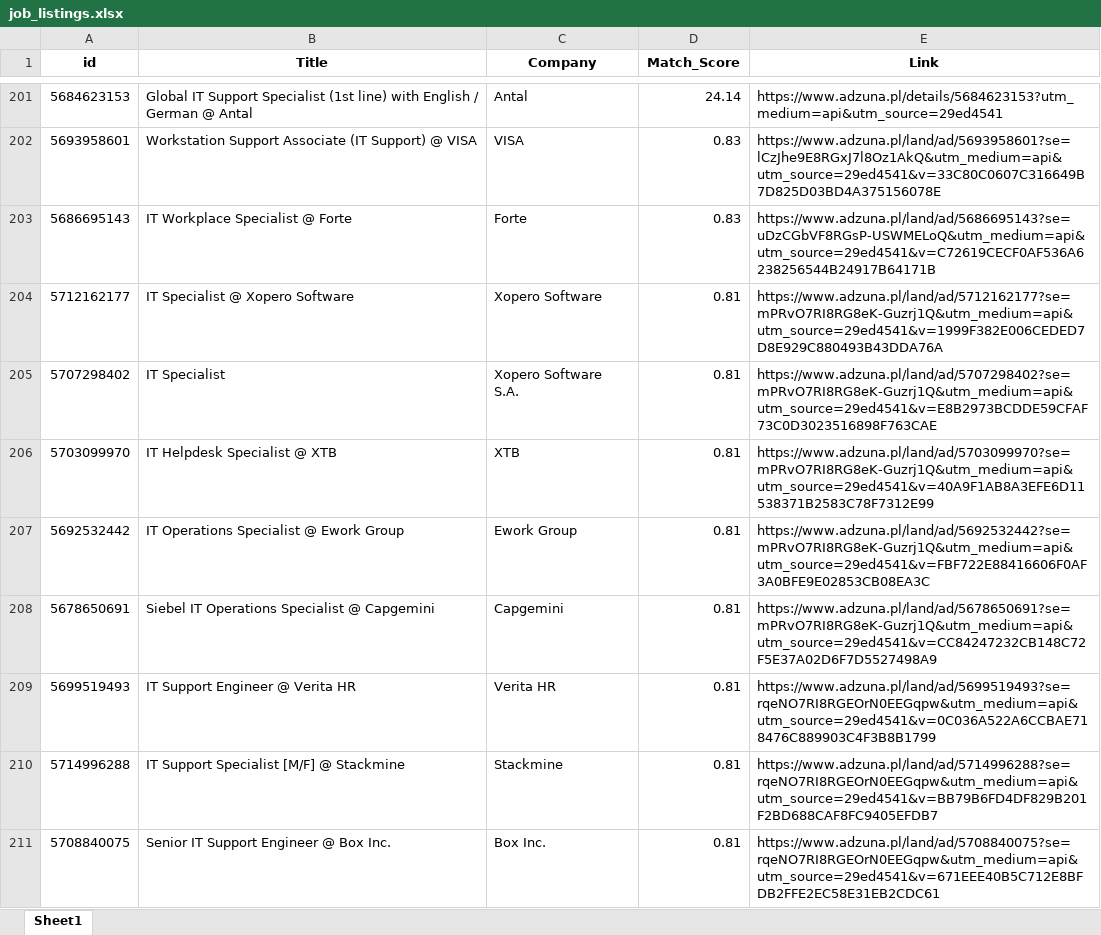
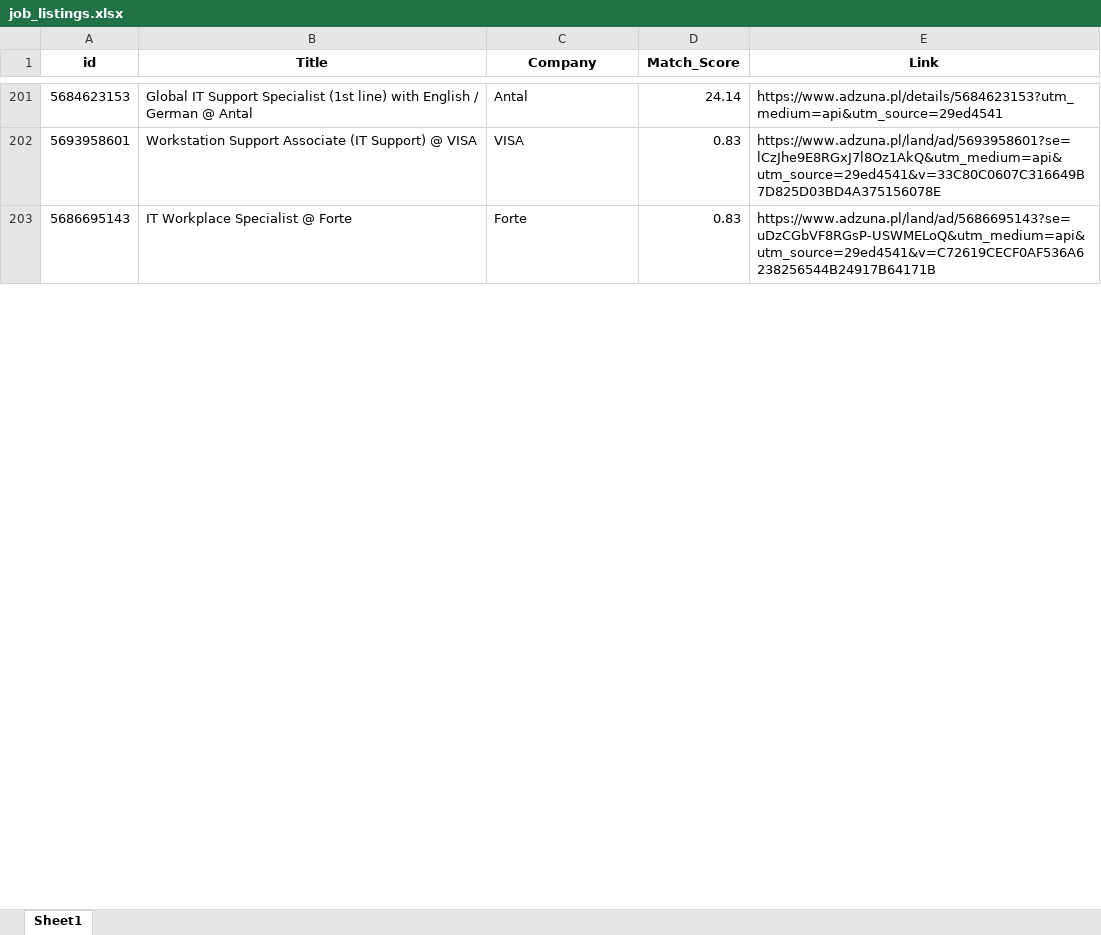
Before and after one commit to Byadiso/HireMeD, an Excel workbook: job_listings.xlsx, sheet Sheet1, drawn as a sheet; only a part is shown, gaps mark what is left out; values as stored, in another font and other column widths than the file's, no borders; removed rows and columns are numbered as before the commit, all else as after; the diff covers the shown part only; the diff names each change by its address in the sheet, - before the commit and + after, or states it on an @@ line.

```diff
--- a/job_listings.xlsx (sheet Sheet1)
+++ b/job_listings.xlsx (sheet Sheet1)
-row 204: 5712162177 | IT Specialist @ Xopero Software | Xopero Software | 0.81 | https://www.adzuna.pl/land/ad/5712162177?se=mPRvO7RI8RG8eK-Guzrj1Q&utm_medium=api&utm_source=29ed4541&v=1999F382E006CEDED7D8E929C880493B43DDA76A
-row 205: 5707298402 | IT Specialist | Xopero Software S.A. | 0.81 | https://www.adzuna.pl/land/ad/5707298402?se=mPRvO7RI8RG8eK-Guzrj1Q&utm_medium=api&utm_source=29ed4541&v=E8B2973BCDDE59CFAF73C0D3023516898F763CAE
-row 206: 5703099970 | IT Helpdesk Specialist @ XTB | XTB | 0.81 | https://www.adzuna.pl/land/ad/5703099970?se=mPRvO7RI8RG8eK-Guzrj1Q&utm_medium=api&utm_source=29ed4541&v=40A9F1AB8A3EFE6D11538371B2583C78F7312E99
-row 207: 5692532442 | IT Operations Specialist @ Ework Group | Ework Group | 0.81 | https://www.adzuna.pl/land/ad/5692532442?se=mPRvO7RI8RG8eK-Guzrj1Q&utm_medium=api&utm_source=29ed4541&v=FBF722E88416606F0AF3A0BFE9E02853CB08EA3C
-row 208: 5678650691 | Siebel IT Operations Specialist @ Capgemini | Capgemini | 0.81 | https://www.adzuna.pl/land/ad/5678650691?se=mPRvO7RI8RG8eK-Guzrj1Q&utm_medium=api&utm_source=29ed4541&v=CC84247232CB148C72F5E37A02D6F7D5527498A9
-row 209: 5699519493 | IT Support Engineer @ Verita HR | Verita HR | 0.81 | https://www.adzuna.pl/land/ad/5699519493?se=rqeNO7RI8RGEOrN0EEGqpw&utm_medium=api&utm_source=29ed4541&v=0C036A522A6CCBAE718476C889903C4F3B8B1799
-row 210: 5714996288 | IT Support Specialist [M/F] @ Stackmine | Stackmine | 0.81 | https://www.adzuna.pl/land/ad/5714996288?se=rqeNO7RI8RGEOrN0EEGqpw&utm_medium=api&utm_source=29ed4541&v=BB79B6FD4DF829B201F2BD688CAF8FC9405EFDB7
-row 211: 5708840075 | Senior IT Support Engineer @ Box Inc. | Box Inc. | 0.81 | https://www.adzuna.pl/land/ad/5708840075?se=rqeNO7RI8RGEOrN0EEGqpw&utm_medium=api&utm_source=29ed4541&v=671EEE40B5C712E8BFDB2FFE2EC58E31EB2CDC61
```
Also changed, not shown: 10 added rows, 2 removed rows and cell formats elsewhere in this sheet.
